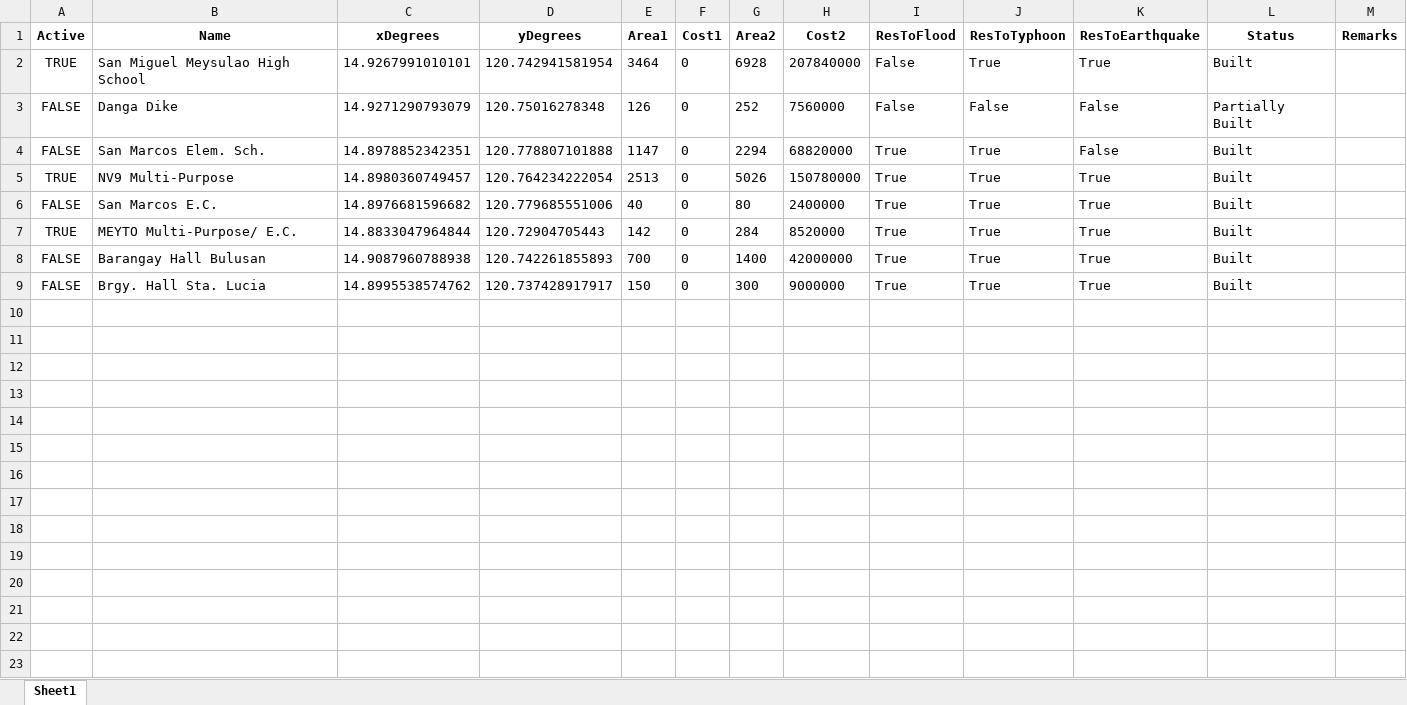
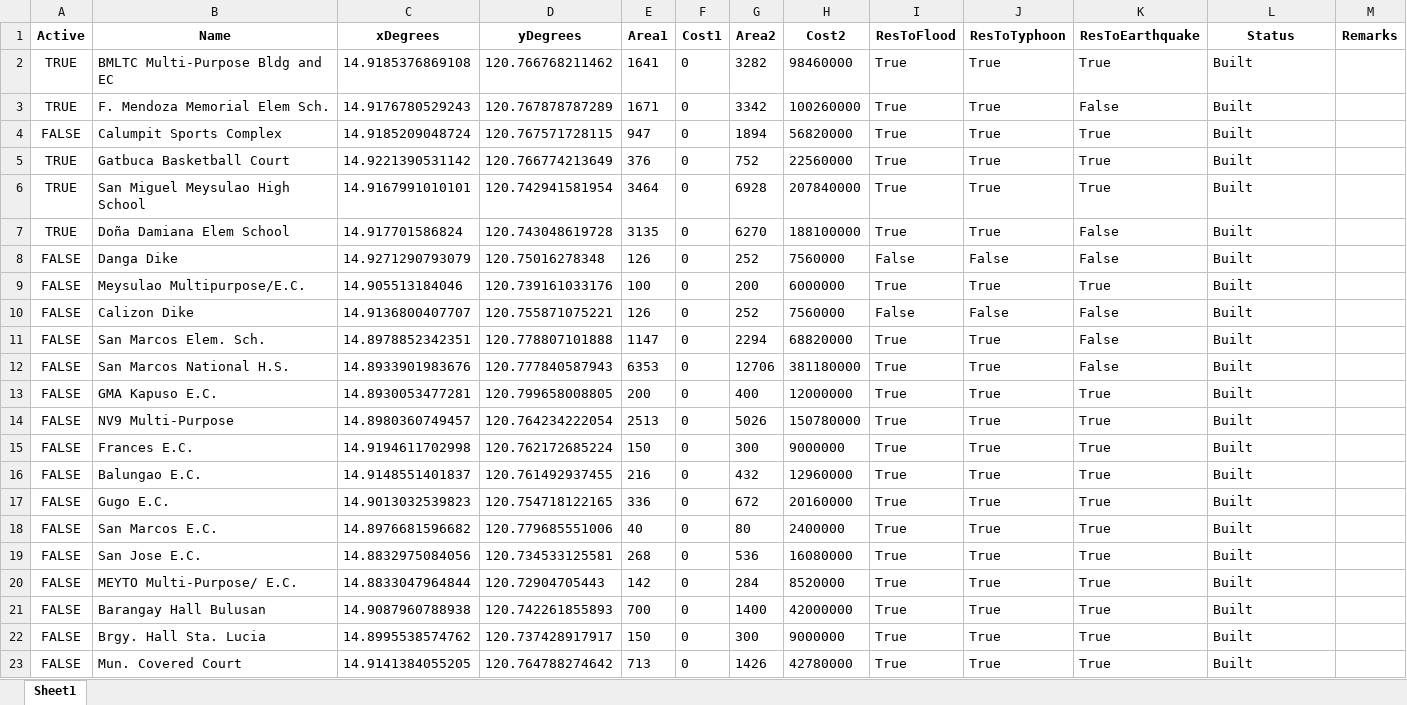
Before and after one commit to Lucianono/ShelterAlloc_Thesis, an Excel workbook: ProgramSrc/shelData.xlsx, sheet Sheet1, drawn as a sheet; values as stored, in another font and other column widths than the file's, no borders; addresses are those after the commit; the diff names each change by its address in the sheet, - before the commit and + after, or states it on an @@ line.

```diff
--- a/ProgramSrc/shelData.xlsx (sheet Sheet1)
+++ b/ProgramSrc/shelData.xlsx (sheet Sheet1)
+row 2: TRUE | BMLTC Multi-Purpose Bldg and EC | 14.9185376869108 | 120.766768211462 | 1641 | 0 | 3282 | 98460000 | True | True | True | Built
+row 3: TRUE | F. Mendoza Memorial Elem Sch. | 14.9176780529243 | 120.767878787289 | 1671 | 0 | 3342 | 100260000 | True | True | False | Built
+row 4: FALSE | Calumpit Sports Complex | 14.9185209048724 | 120.767571728115 | 947 | 0 | 1894 | 56820000 | True | True | True | Built
+row 5: TRUE | Gatbuca Basketball Court | 14.9221390531142 | 120.766774213649 | 376 | 0 | 752 | 22560000 | True | True | True | Built
-C6 (xDegrees): 14.9267991010101
+C6 (xDegrees): 14.9167991010101
-I6 (ResToFlood): False
+I6 (ResToFlood): True
+row 7: TRUE | Doña Damiana Elem School | 14.917701586824 | 120.743048619728 | 3135 | 0 | 6270 | 188100000 | True | True | False | Built
-L8 (Status): Partially Built
+L8 (Status): Built
+row 9: FALSE | Meysulao Multipurpose/E.C. | 14.905513184046 | 120.739161033176 | 100 | 0 | 200 | 6000000 | True | True | True | Built
+row 10: FALSE | Calizon Dike | 14.9136800407707 | 120.755871075221 | 126 | 0 | 252 | 7560000 | False | False | False | Built
+row 12: FALSE | San Marcos National H.S. | 14.8933901983676 | 120.777840587943 | 6353 | 0 | 12706 | 381180000 | True | True | False | Built
+row 13: FALSE | GMA Kapuso E.C. | 14.8930053477281 | 120.799658008805 | 200 | 0 | 400 | 12000000 | True | True | True | Built
-A14 (Active): TRUE
+A14 (Active): FALSE
+row 15: FALSE | Frances E.C. | 14.9194611702998 | 120.762172685224 | 150 | 0 | 300 | 9000000 | True | True | True | Built
+row 16: FALSE | Balungao E.C. | 14.9148551401837 | 120.761492937455 | 216 | 0 | 432 | 12960000 | True | True | True | Built
+row 17: FALSE | Gugo E.C. | 14.9013032539823 | 120.754718122165 | 336 | 0 | 672 | 20160000 | True | True | True | Built
+row 19: FALSE | San Jose E.C. | 14.8832975084056 | 120.734533125581 | 268 | 0 | 536 | 16080000 | True | True | True | Built
-A20 (Active): TRUE
+A20 (Active): FALSE
+row 23: FALSE | Mun. Covered Court | 14.9141384055205 | 120.764788274642 | 713 | 0 | 1426 | 42780000 | True | True | True | Built
```
Also changed, not shown: ProgramSrc/commData.xlsx, ProgramSrc/distance_matrix.xlsx, 9 other files.
